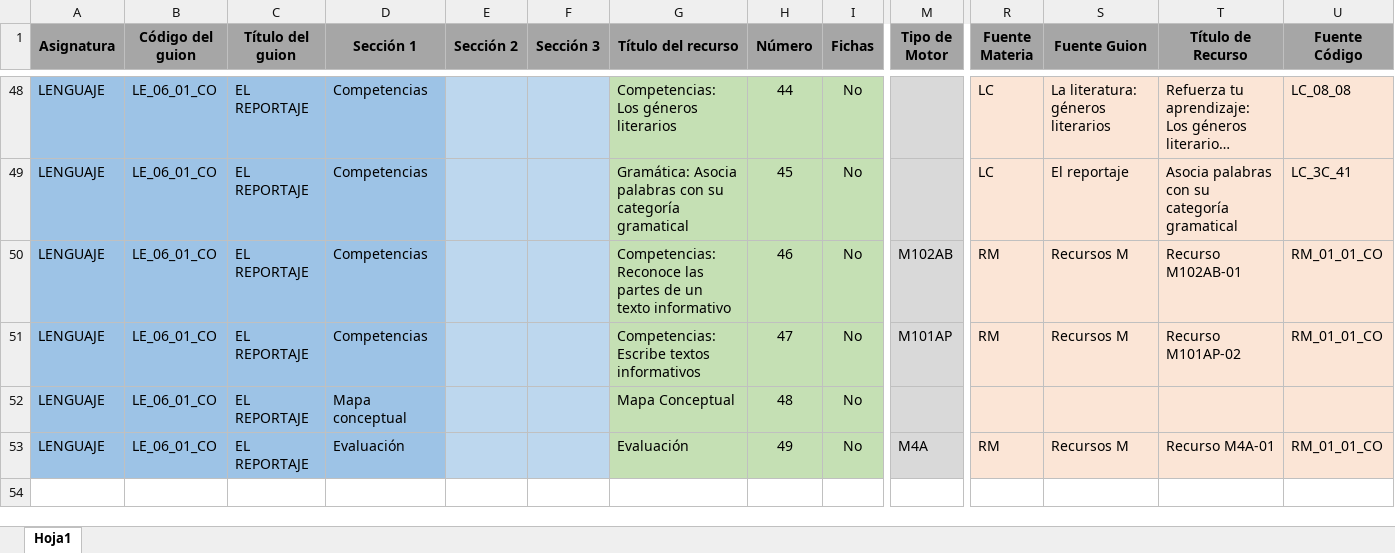
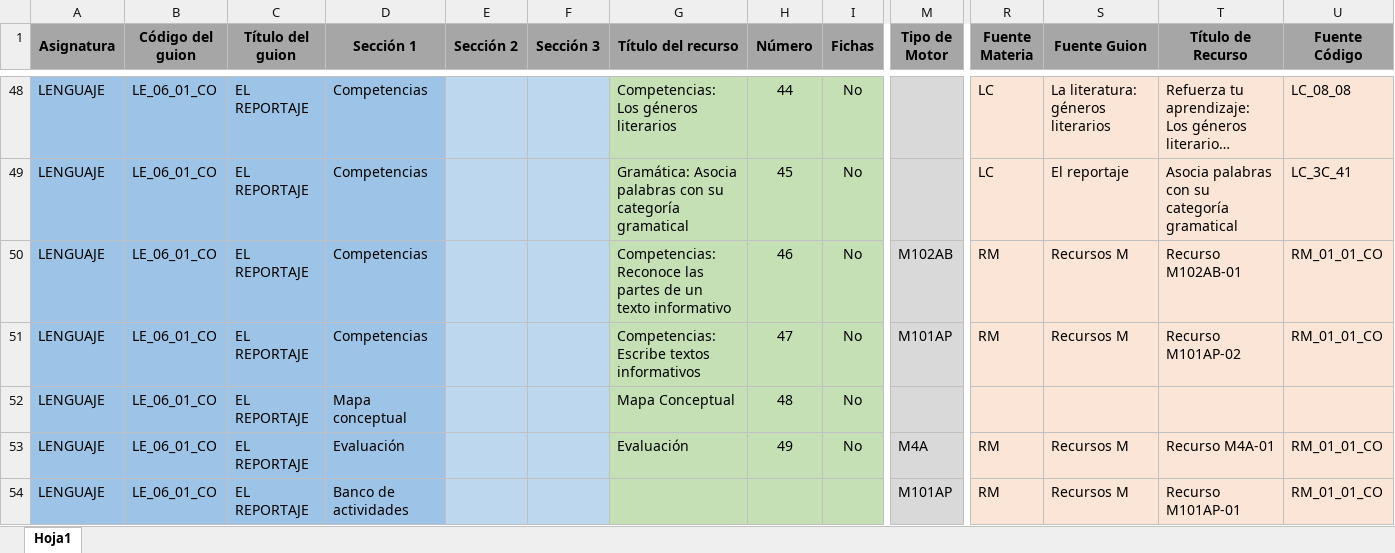
Before and after one commit to AulaPlanetaColombia/Lenguaje, an Excel workbook: fuentes/contenidos/grado06/guion01/Escaleta_LE_06_01_CO.xlsx, sheet Hoja1, drawn as a sheet; only a part is shown, gaps mark what is left out; long unchanged cells end in …; values as stored, in another font and other column widths than the file's, no borders; rows hold the shown columns only; the diff names each change by its address in the sheet, - before the commit and + after, or states it on an @@ line.

Commit message:
LE0601: Ajuste escaleta

```diff
--- a/fuentes/contenidos/grado06/guion01/Escaleta_LE_06_01_CO.xlsx (sheet Hoja1)
+++ b/fuentes/contenidos/grado06/guion01/Escaleta_LE_06_01_CO.xlsx (sheet Hoja1)
+row 54: LENGUAJE | LE_06_01_CO | EL REPORTAJE | Banco de actividades |  |  |  |  |  | M101AP | RM | Recursos M | Recurso M101AP-01 | RM_01_01_CO
```
